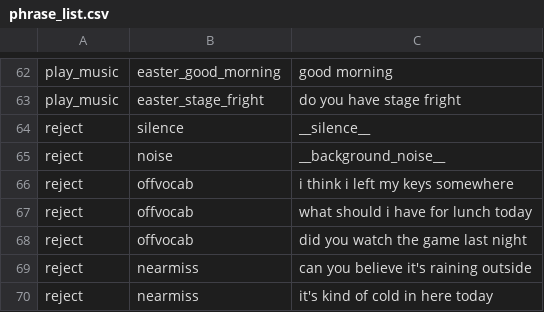
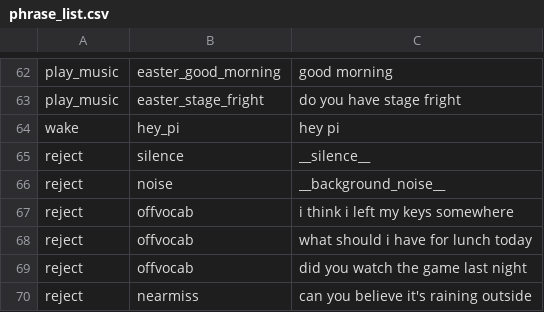
Before and after one commit to lsjao/ai231-me2-vcm, a CSV file: phrase_list.csv, drawn as a sheet; only a part is shown, gaps mark what is left out; the shorter side is filled out with more unchanged rows; the diff names each change by its address in the sheet, - before the commit and + after, or states it on an @@ line.

```diff
--- a/phrase_list.csv
+++ b/phrase_list.csv
+row 64: wake | hey_pi | hey pi
```
Also changed, not shown: 31 other files.
